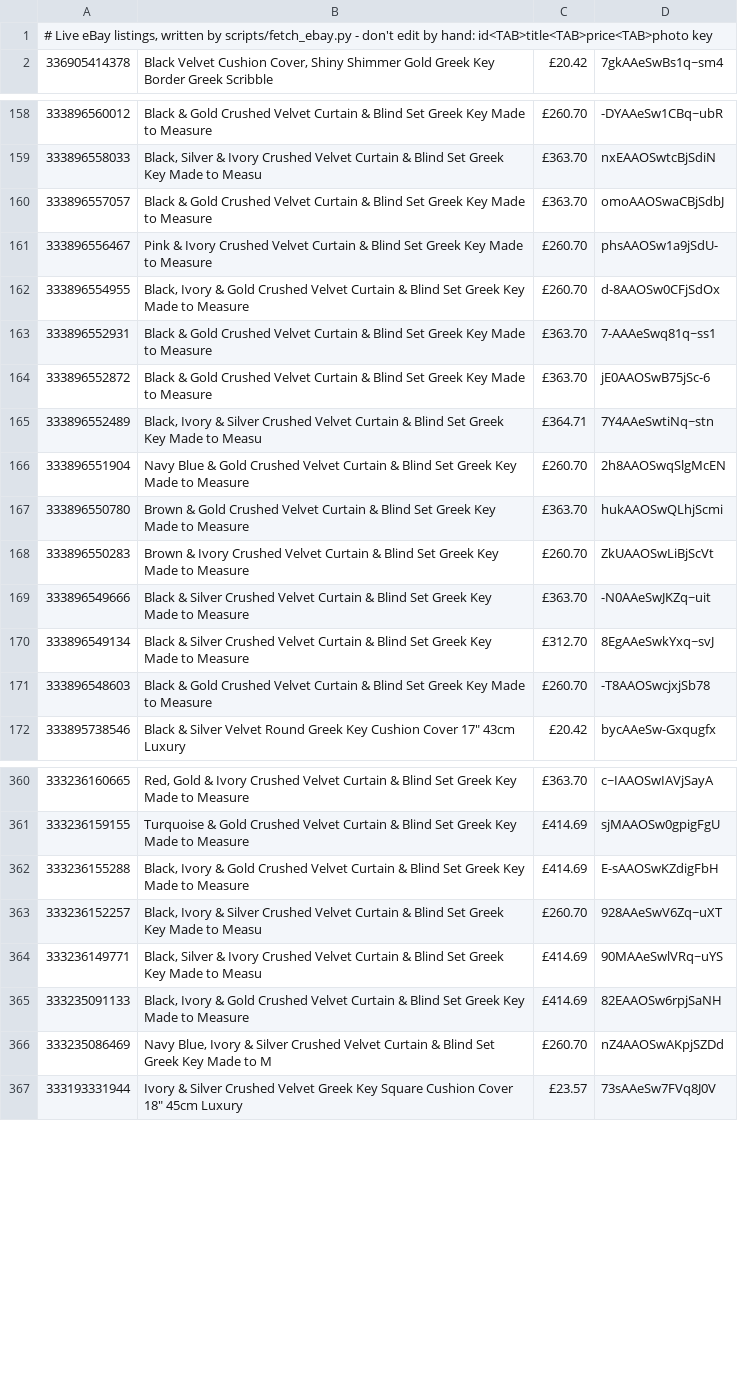
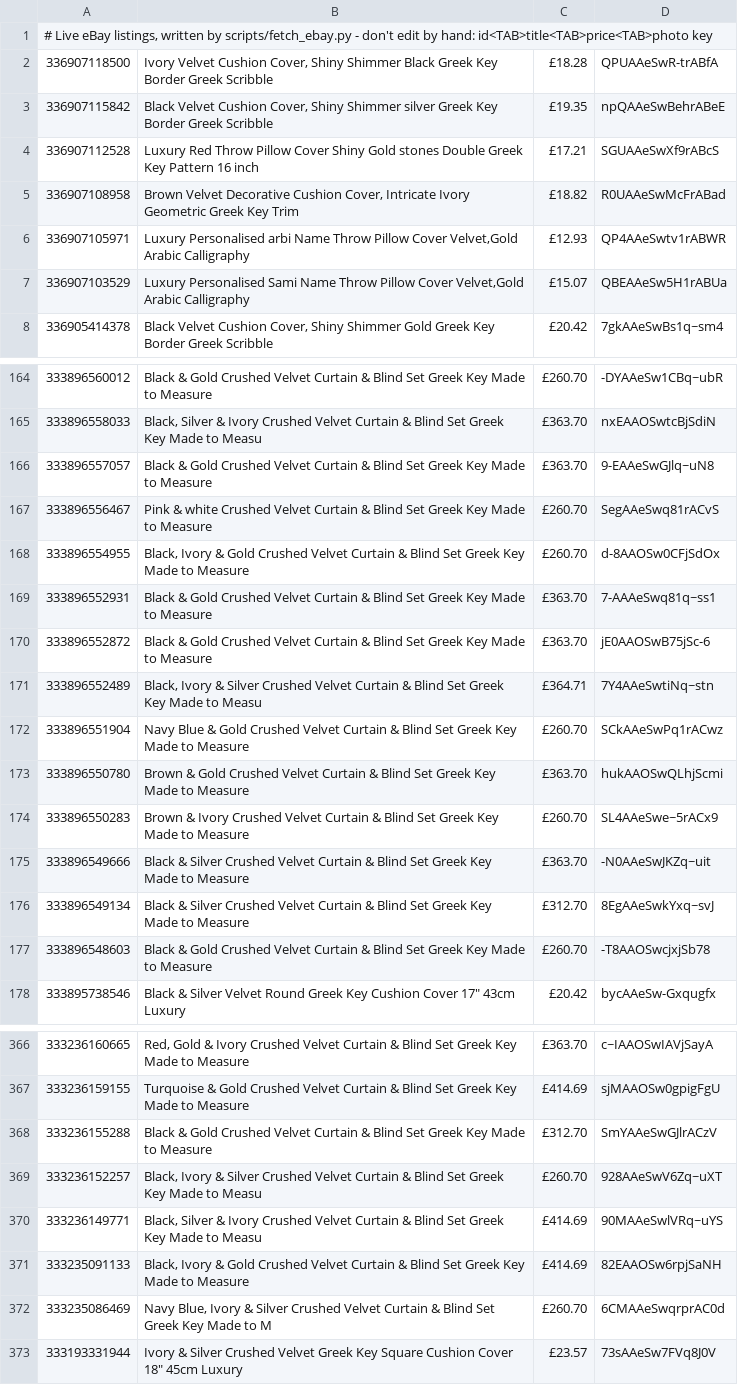
Before and after one commit to alfarash/alfarash-site, a TSV file: data/live.tsv, drawn as a sheet; only a part is shown, gaps mark what is left out; the diff covers the shown part only.

```diff
--- a/data/live.tsv
+++ b/data/live.tsv
@@ -1,2 +1,8 @@
 # Live eBay listings, written by scripts/fetch_ebay.py - don't edit by hand: id<TAB>title<TAB>price<TAB>photo key
+336907118500	Ivory Velvet Cushion Cover, Shiny Shimmer Black Greek Key Border Greek Scribble	£18.28	QPUAAeSwR-trABfA
+336907115842	Black Velvet Cushion Cover, Shiny Shimmer silver Greek Key Border Greek Scribble	£19.35	npQAAeSwBehrABeE
+336907112528	Luxury Red Throw Pillow Cover Shiny Gold stones Double Greek Key Pattern 16 inch	£17.21	SGUAAeSwXf9rABcS
+336907108958	Brown Velvet Decorative Cushion Cover, Intricate Ivory Geometric Greek Key Trim	£18.82	R0UAAeSwMcFrABad
+336907105971	Luxury Personalised arbi Name Throw Pillow Cover Velvet,Gold Arabic Calligraphy	£12.93	QP4AAeSwtv1rABWR
+336907103529	Luxury Personalised Sami Name Throw Pillow Cover Velvet,Gold Arabic Calligraphy	£15.07	QBEAAeSw5H1rABUa
 336905414378	Black Velvet Cushion Cover, Shiny Shimmer Gold Greek Key Border Greek Scribble	£20.42	7gkAAeSwBs1q~sm4
@@ -159,4 +165,4 @@
 333896558033	Black, Silver & Ivory Crushed Velvet Curtain & Blind Set Greek Key Made to Measu	£363.70	nxEAAOSwtcBjSdiN
-333896557057	Black & Gold Crushed Velvet Curtain & Blind Set Greek Key Made to Measure	£363.70	omoAAOSwaCBjSdbJ
-333896556467	Pink & Ivory Crushed Velvet Curtain & Blind Set Greek Key Made to Measure	£260.70	phsAAOSw1a9jSdU-
+333896557057	Black & Gold Crushed Velvet Curtain & Blind Set Greek Key Made to Measure	£363.70	9-EAAeSwGJlq~uN8
+333896556467	Pink & white Crushed Velvet Curtain & Blind Set Greek Key Made to Measure	£260.70	SegAAeSwq81rACvS
 333896554955	Black, Ivory & Gold Crushed Velvet Curtain & Blind Set Greek Key Made to Measure	£260.70	d-8AAOSw0CFjSdOx
@@ -165,5 +171,5 @@
 333896552489	Black, Ivory & Silver Crushed Velvet Curtain & Blind Set Greek Key Made to Measu	£364.71	7Y4AAeSwtiNq~stn
-333896551904	Navy Blue & Gold Crushed Velvet Curtain & Blind Set Greek Key Made to Measure	£260.70	2h8AAOSwqSlgMcEN
+333896551904	Navy Blue & Gold Crushed Velvet Curtain & Blind Set Greek Key Made to Measure	£260.70	SCkAAeSwPq1rACwz
 333896550780	Brown & Gold Crushed Velvet Curtain & Blind Set Greek Key Made to Measure	£363.70	hukAAOSwQLhjScmi
-333896550283	Brown & Ivory Crushed Velvet Curtain & Blind Set Greek Key Made to Measure	£260.70	ZkUAAOSwLiBjScVt
+333896550283	Brown & Ivory Crushed Velvet Curtain & Blind Set Greek Key Made to Measure	£260.70	SL4AAeSwe~5rACx9
 333896549666	Black & Silver Crushed Velvet Curtain & Blind Set Greek Key Made to Measure	£363.70	-N0AAeSwJKZq~uit
@@ -361,3 +367,3 @@
 333236159155	Turquoise & Gold Crushed Velvet Curtain & Blind Set Greek Key Made to Measure	£414.69	sjMAAOSw0gpigFgU
-333236155288	Black, Ivory & Gold Crushed Velvet Curtain & Blind Set Greek Key Made to Measure	£414.69	E-sAAOSwKZdigFbH
+333236155288	Black & Gold Crushed Velvet Curtain & Blind Set Greek Key Made to Measure	£312.70	SmYAAeSwGJlrACzV
 333236152257	Black, Ivory & Silver Crushed Velvet Curtain & Blind Set Greek Key Made to Measu	£260.70	928AAeSwV6Zq~uXT
@@ -365,3 +371,3 @@
 333235091133	Black, Ivory & Gold Crushed Velvet Curtain & Blind Set Greek Key Made to Measure	£414.69	82EAAOSw6rpjSaNH
-333235086469	Navy Blue, Ivory & Silver Crushed Velvet Curtain & Blind Set Greek Key Made to M	£260.70	nZ4AAOSwAKpjSZDd
+333235086469	Navy Blue, Ivory & Silver Crushed Velvet Curtain & Blind Set Greek Key Made to M	£260.70	6CMAAeSwqrprAC0d
 333193331944	Ivory & Silver Crushed Velvet Greek Key Square Cushion Cover 18" 45cm Luxury	£23.57	73sAAeSw7FVq8J0V
```
Also changed, not shown: 6 edited cells elsewhere in this file.
